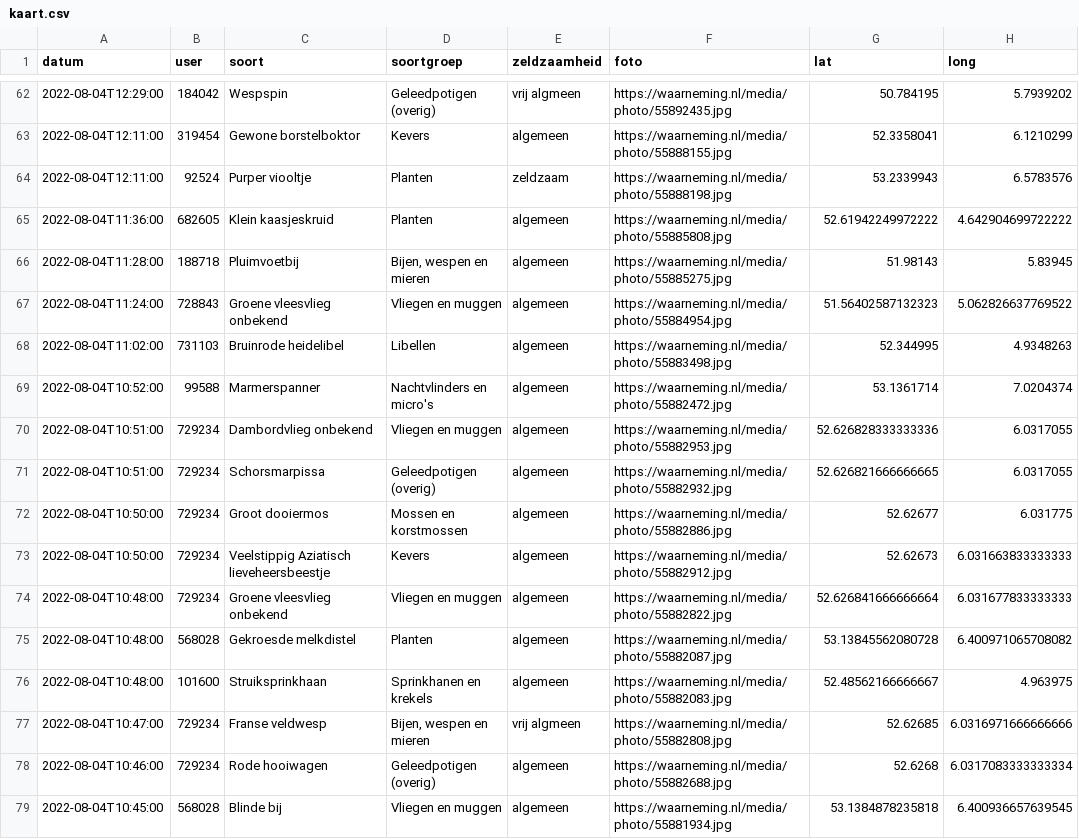
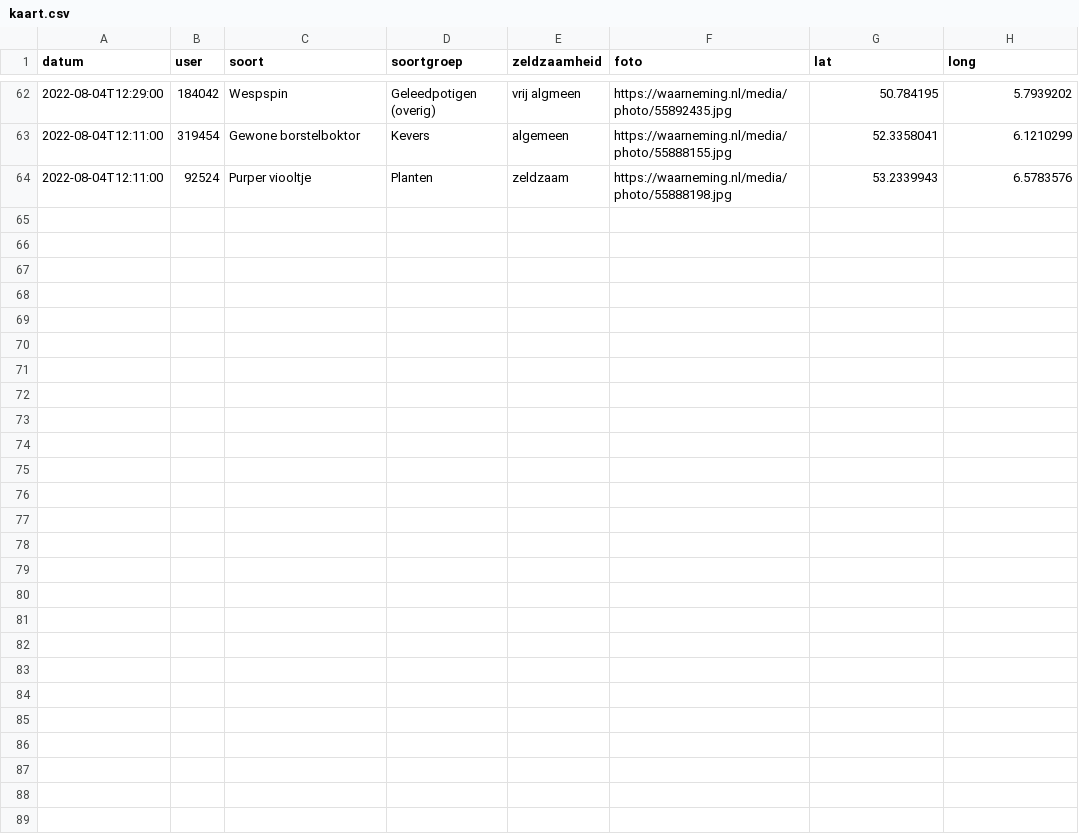
Before and after one commit to erikvangameren/dewildetuin, a CSV file: kaart.csv, drawn as a sheet; only a part is shown, gaps mark what is left out.

```diff
--- a/kaart.csv
+++ b/kaart.csv
@@ -64,16 +64 @@
 "2022-08-04T12:11:00","92524","Purper viooltje","Planten","zeldzaam","https://waarneming.nl/media/photo/55888198.jpg","53.2339943","6.5783576",
-"2022-08-04T11:36:00","682605","Klein kaasjeskruid","Planten","algemeen","https://waarneming.nl/media/photo/55885808.jpg","52.61942249972222","4.642904699722222",
-"2022-08-04T11:28:00","188718","Pluimvoetbij","Bijen, wespen en mieren","algemeen","https://waarneming.nl/media/photo/55885275.jpg","51.98143","5.83945",
-"2022-08-04T11:24:00","728843","Groene vleesvlieg onbekend","Vliegen en muggen","algemeen","https://waarneming.nl/media/photo/55884954.jpg","51.56402587132323","5.062826637769522",
-"2022-08-04T11:02:00","731103","Bruinrode heidelibel","Libellen","algemeen","https://waarneming.nl/media/photo/55883498.jpg","52.344995","4.9348263",
-"2022-08-04T10:52:00","99588","Marmerspanner","Nachtvlinders en micro's","algemeen","https://waarneming.nl/media/photo/55882472.jpg","53.1361714","7.0204374",
-"2022-08-04T10:51:00","729234","Dambordvlieg onbekend","Vliegen en muggen","algemeen","https://waarneming.nl/media/photo/55882953.jpg","52.626828333333336","6.0317055",
-"2022-08-04T10:51:00","729234","Schorsmarpissa","Geleedpotigen (overig)","algemeen","https://waarneming.nl/media/photo/55882932.jpg","52.626821666666665","6.0317055",
-"2022-08-04T10:50:00","729234","Groot dooiermos","Mossen en korstmossen","algemeen","https://waarneming.nl/media/photo/55882886.jpg","52.62677","6.031775",
-"2022-08-04T10:50:00","729234","Veelstippig Aziatisch lieveheersbeestje","Kevers","algemeen","https://waarneming.nl/media/photo/55882912.jpg","52.62673","6.031663833333333",
-"2022-08-04T10:48:00","729234","Groene vleesvlieg onbekend","Vliegen en muggen","algemeen","https://waarneming.nl/media/photo/55882822.jpg","52.626841666666664","6.031677833333333",
-"2022-08-04T10:48:00","568028","Gekroesde melkdistel","Planten","algemeen","https://waarneming.nl/media/photo/55882087.jpg","53.13845562080728","6.400971065708082",
-"2022-08-04T10:48:00","101600","Struiksprinkhaan","Sprinkhanen en krekels","algemeen","https://waarneming.nl/media/photo/55882083.jpg","52.48562166666667","4.963975",
-"2022-08-04T10:47:00","729234","Franse veldwesp","Bijen, wespen en mieren","vrij algmeen","https://waarneming.nl/media/photo/55882808.jpg","52.62685","6.0316971666666666",
-"2022-08-04T10:46:00","729234","Rode hooiwagen","Geleedpotigen (overig)","algemeen","https://waarneming.nl/media/photo/55882688.jpg","52.6268","6.0317083333333334",
-"2022-08-04T10:45:00","568028","Blinde bij","Vliegen en muggen","algemeen","https://waarneming.nl/media/photo/55881934.jpg","53.1384878235818","6.400936657639545",
```
